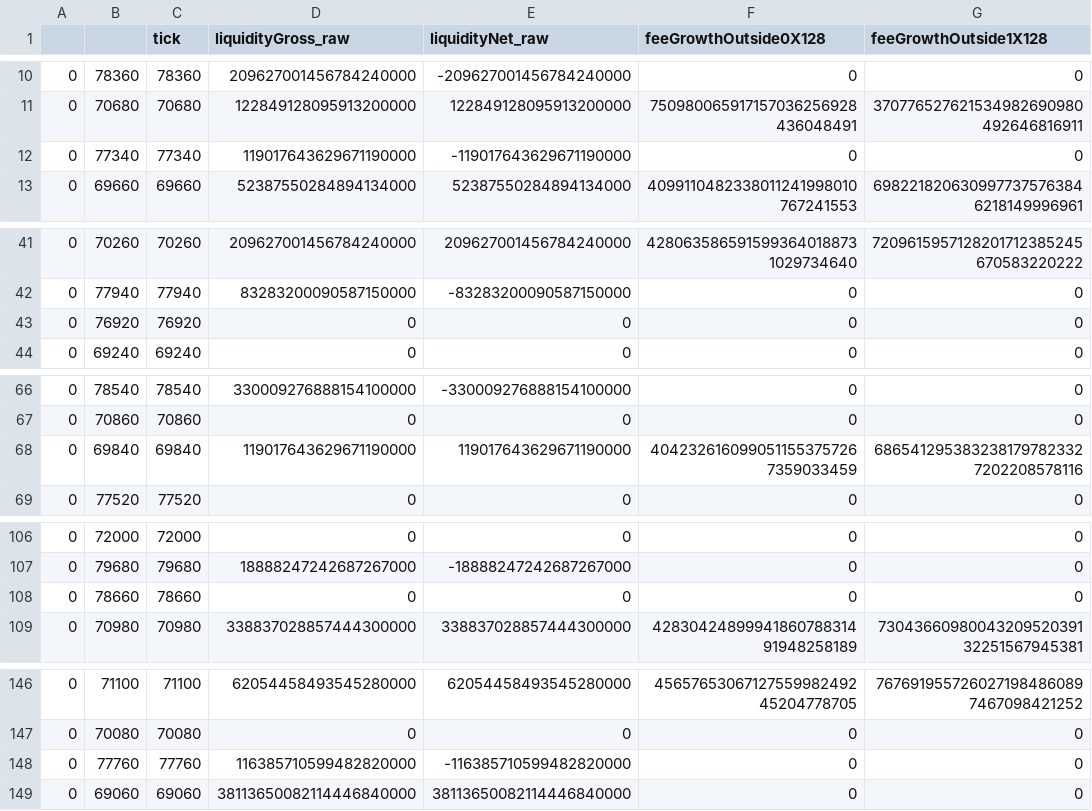
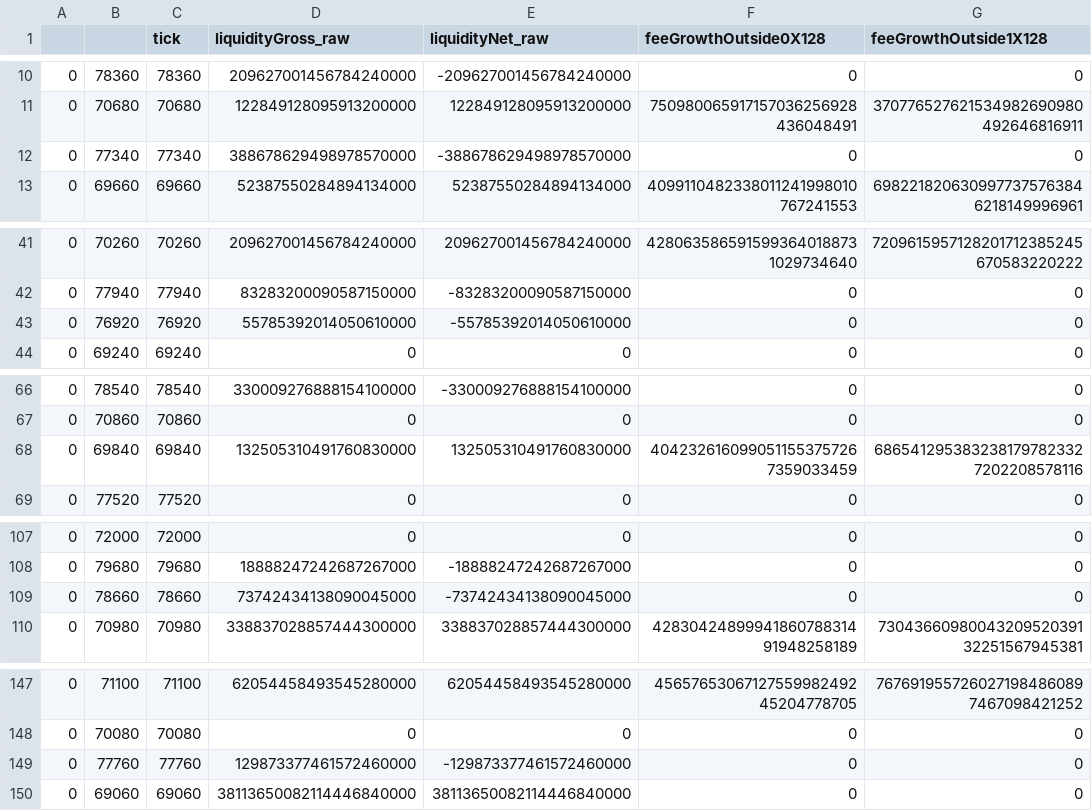
Before and after one commit to idrees535/ILP-V3, a CSV file: model_outdir_csv/tick_data.csv, drawn as a sheet; only a part is shown, gaps mark what is left out; addresses are those after the commit; the diff covers the shown part only; the diff names each change by its address in the sheet, - before the commit and + after, or states it on an @@ line.

```diff
--- a/model_outdir_csv/tick_data.csv
+++ b/model_outdir_csv/tick_data.csv
-D12 (liquidityGross_raw): 119017643629671190000
+D12 (liquidityGross_raw): 388678629498978570000
-E12 (liquidityNet_raw): -119017643629671190000
+E12 (liquidityNet_raw): -388678629498978570000
-D43 (liquidityGross_raw): 0
+D43 (liquidityGross_raw): 55785392014050610000
-E43 (liquidityNet_raw): 0
+E43 (liquidityNet_raw): -55785392014050610000
-D68 (liquidityGross_raw): 119017643629671190000
+D68 (liquidityGross_raw): 132505310491760830000
-E68 (liquidityNet_raw): 119017643629671190000
+E68 (liquidityNet_raw): 132505310491760830000
-D109 (liquidityGross_raw): 0
+D109 (liquidityGross_raw): 73742434138090045000
-E109 (liquidityNet_raw): 0
+E109 (liquidityNet_raw): -73742434138090045000
-D149 (liquidityGross_raw): 116385710599482820000
+D149 (liquidityGross_raw): 129873377461572460000
-E149 (liquidityNet_raw): -116385710599482820000
+E149 (liquidityNet_raw): -129873377461572460000
```
Also changed, not shown: 1 added row and 18 edited cells elsewhere in this file, model_outdir_csv/position_data.csv, 15 other files.
